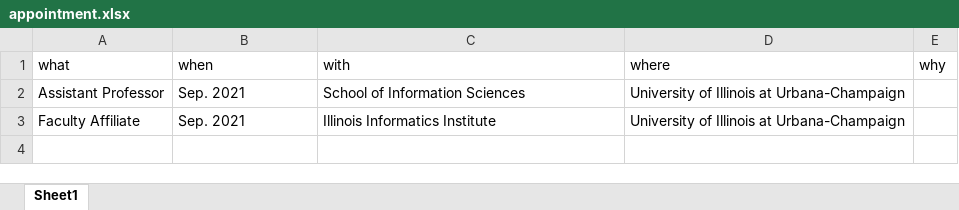
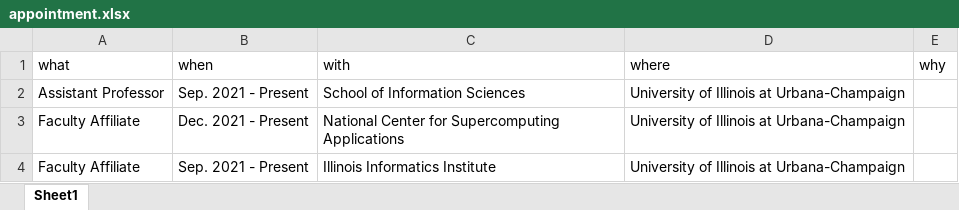
Before and after one commit to jooyoungseo/jy_CV, an Excel workbook: data/appointment.xlsx, sheet Sheet1, drawn as a sheet; values as stored, in another font and other column widths than the file's, no borders; addresses are those after the commit; the diff names each change by its address in the sheet, - before the commit and + after, or states it on an @@ line.

```diff
--- a/data/appointment.xlsx (sheet Sheet1)
+++ b/data/appointment.xlsx (sheet Sheet1)
-B2 (when): Sep. 2021
+B2 (when): Sep. 2021 - Present
+row 3: Faculty Affiliate | Dec. 2021 - Present | National Center for Supercomputing Applications | University of Illinois at Urbana-Champaign
-B4 (when): Sep. 2021
+B4 (when): Sep. 2021 - Present
```
Also changed, not shown: 4 other files.
